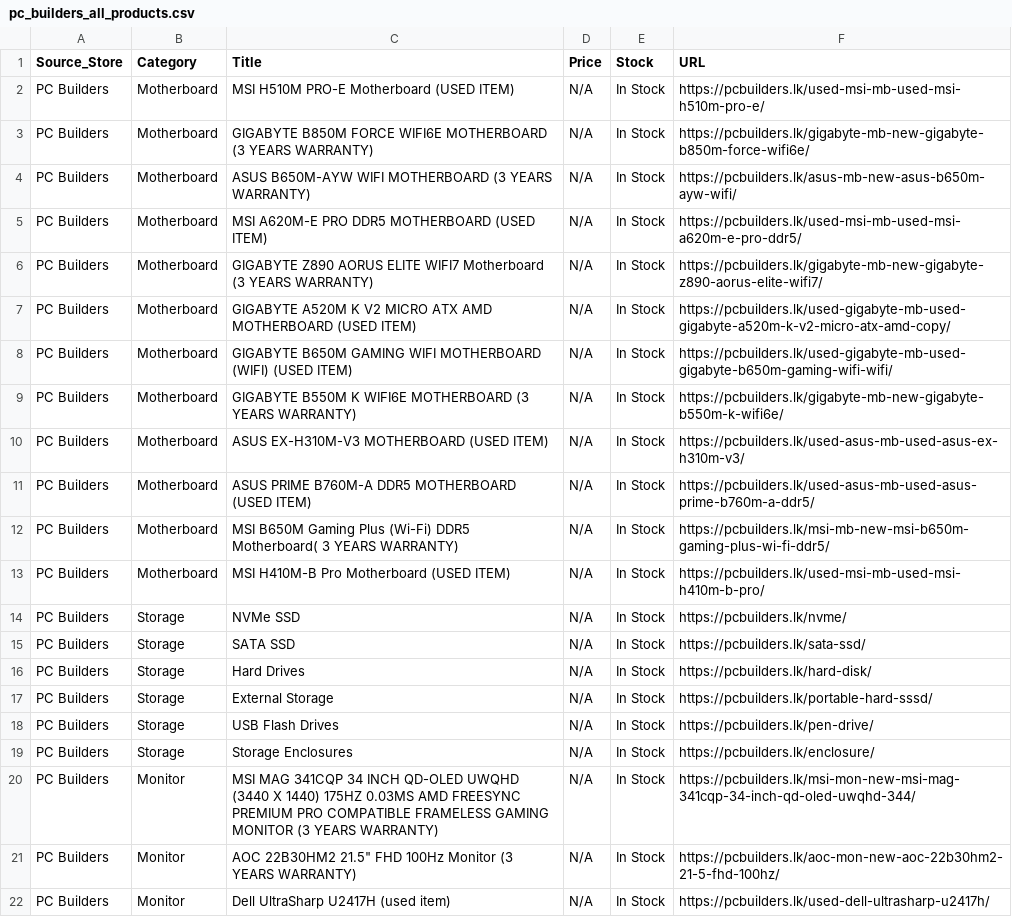
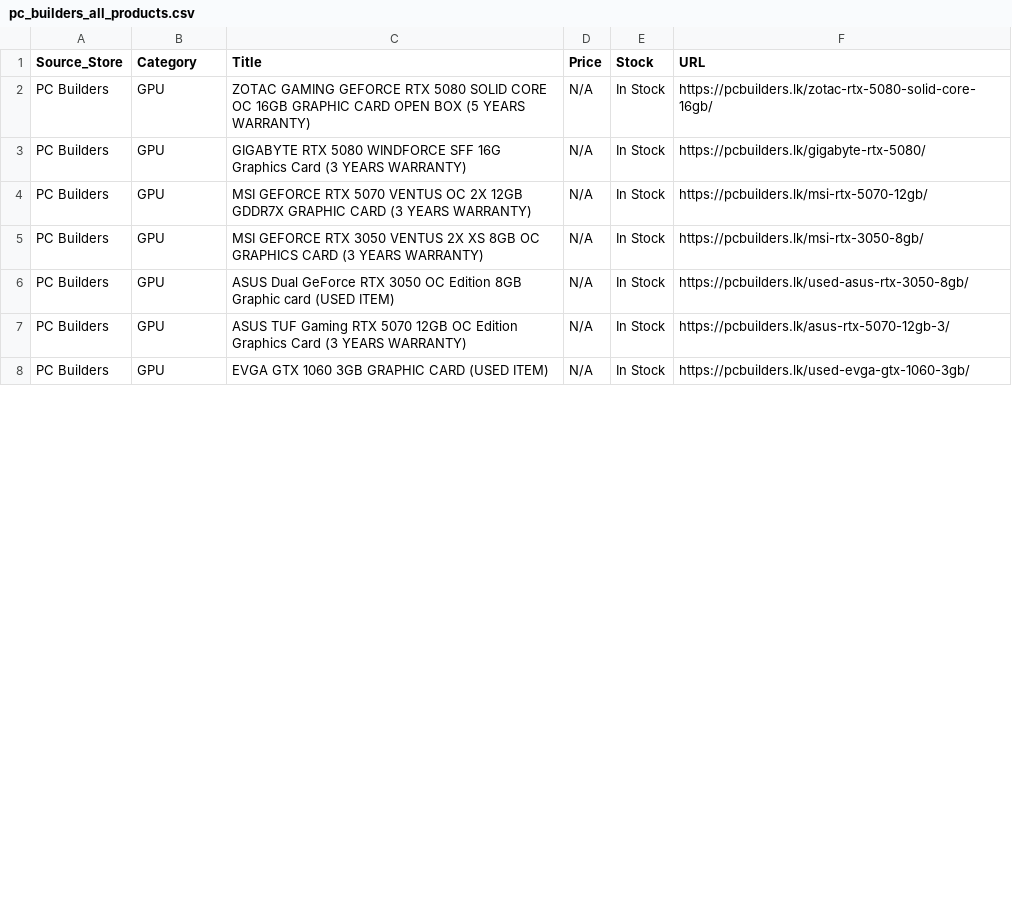
Before and after one commit to ChalanaDilshan/rig-recon, a CSV file: data/raw/pc_builders_all_products.csv, drawn as a sheet; only a part is shown; the diff covers the shown part only.

```diff
--- a/data/raw/pc_builders_all_products.csv
+++ b/data/raw/pc_builders_all_products.csv
@@ -1,22 +1,8 @@
 Source_Store,Category,Title,Price,Stock,URL
-PC Builders,Motherboard,MSI H510M PRO-E Motherboard (USED ITEM),N/A,In Stock,https://pcbuilders.lk/used-msi-mb-used-msi-h510m-pro-e/
-PC Builders,Motherboard,GIGABYTE B850M FORCE WIFI6E MOTHERBOARD (3 YEARS WARRANTY),N/A,In Stock,https://pcbuilders.lk/gigabyte-mb-new-gigabyte-b850m-force-wifi6e/
-PC Builders,Motherboard,ASUS B650M-AYW WIFI MOTHERBOARD (3 YEARS WARRANTY),N/A,In Stock,https://pcbuilders.lk/asus-mb-new-asus-b650m-ayw-wifi/
-PC Builders,Motherboard,MSI A620M-E PRO DDR5 MOTHERBOARD (USED ITEM),N/A,In Stock,https://pcbuilders.lk/used-msi-mb-used-msi-a620m-e-pro-ddr5/
-PC Builders,Motherboard,GIGABYTE Z890 AORUS ELITE WIFI7 Motherboard (3 YEARS WARRANTY),N/A,In Stock,https://pcbuilders.lk/gigabyte-mb-new-gigabyte-z890-aorus-elite-wifi7/
-PC Builders,Motherboard,GIGABYTE A520M K V2 MICRO ATX AMD MOTHERBOARD (USED ITEM),N/A,In Stock,https://pcbuilders.lk/used-gigabyte-mb-used-gigabyte-a520m-k-v2-micro-atx-amd-copy/
-PC Builders,Motherboard,GIGABYTE B650M GAMING WIFI MOTHERBOARD (WIFI) (USED ITEM),N/A,In Stock,https://pcbuilders.lk/used-gigabyte-mb-used-gigabyte-b650m-gaming-wifi-wifi/
-PC Builders,Motherboard,GIGABYTE B550M K WIFI6E MOTHERBOARD (3 YEARS WARRANTY),N/A,In Stock,https://pcbuilders.lk/gigabyte-mb-new-gigabyte-b550m-k-wifi6e/
-PC Builders,Motherboard,ASUS EX-H310M-V3 MOTHERBOARD (USED ITEM),N/A,In Stock,https://pcbuilders.lk/used-asus-mb-used-asus-ex-h310m-v3/
-PC Builders,Motherboard,ASUS PRIME B760M-A DDR5 MOTHERBOARD (USED ITEM),N/A,In Stock,https://pcbuilders.lk/used-asus-mb-used-asus-prime-b760m-a-ddr5/
-PC Builders,Motherboard,MSI B650M Gaming Plus (Wi-Fi) DDR5 Motherboard( 3 YEARS WARRANTY),N/A,In Stock,https://pcbuilders.lk/msi-mb-new-msi-b650m-gaming-plus-wi-fi-ddr5/
-PC Builders,Motherboard,MSI H410M-B Pro Motherboard (USED ITEM),N/A,In Stock,https://pcbuilders.lk/used-msi-mb-used-msi-h410m-b-pro/
-PC Builders,Storage,NVMe SSD,N/A,In Stock,https://pcbuilders.lk/nvme/
-PC Builders,Storage,SATA SSD,N/A,In Stock,https://pcbuilders.lk/sata-ssd/
-PC Builders,Storage,Hard Drives,N/A,In Stock,https://pcbuilders.lk/hard-disk/
-PC Builders,Storage,External Storage,N/A,In Stock,https://pcbuilders.lk/portable-hard-sssd/
-PC Builders,Storage,USB Flash Drives,N/A,In Stock,https://pcbuilders.lk/pen-drive/
-PC Builders,Storage,Storage Enclosures,N/A,In Stock,https://pcbuilders.lk/enclosure/
-PC Builders,Monitor,MSI MAG 341CQP 34 INCH QD-OLED UWQHD (3440 X 1440) 175HZ 0.03MS AMD FREESYNC PREMIUM PRO COMPATIBLE FRAMELESS GAMING MONITOR (3 YEARS WARRANTY),N/A,In Stock,https://pcbuilders.lk/msi-mon-new-msi-mag-341cqp-34-inch-qd-oled-uwqhd-344/
-PC Builders,Monitor,"AOC 22B30HM2 21.5"" FHD 100Hz Monitor (3 YEARS WARRANTY)",N/A,In Stock,https://pcbuilders.lk/aoc-mon-new-aoc-22b30hm2-21-5-fhd-100hz/
-PC Builders,Monitor,Dell UltraSharp U2417H (used item),N/A,In Stock,https://pcbuilders.lk/used-dell-ultrasharp-u2417h/
+PC Builders,GPU,ZOTAC GAMING GEFORCE RTX 5080 SOLID CORE OC 16GB GRAPHIC CARD OPEN BOX (5 YEARS WARRANTY),N/A,In Stock,https://pcbuilders.lk/zotac-rtx-5080-solid-core-16gb/
+PC Builders,GPU,GIGABYTE RTX 5080 WINDFORCE SFF 16G Graphics Card (3 YEARS WARRANTY),N/A,In Stock,https://pcbuilders.lk/gigabyte-rtx-5080/
+PC Builders,GPU,MSI GEFORCE RTX 5070 VENTUS OC 2X 12GB GDDR7X GRAPHIC CARD (3 YEARS WARRANTY),N/A,In Stock,https://pcbuilders.lk/msi-rtx-5070-12gb/
+PC Builders,GPU,MSI GEFORCE RTX 3050 VENTUS 2X XS 8GB OC GRAPHICS CARD (3 YEARS WARRANTY),N/A,In Stock,https://pcbuilders.lk/msi-rtx-3050-8gb/
+PC Builders,GPU,ASUS Dual GeForce RTX 3050 OC Edition 8GB Graphic card (USED ITEM),N/A,In Stock,https://pcbuilders.lk/used-asus-rtx-3050-8gb/
+PC Builders,GPU,ASUS TUF Gaming RTX 5070 12GB OC Edition Graphics Card (3 YEARS WARRANTY),N/A,In Stock,https://pcbuilders.lk/asus-rtx-5070-12gb-3/
+PC Builders,GPU,EVGA GTX 1060 3GB GRAPHIC CARD (USED ITEM),N/A,In Stock,https://pcbuilders.lk/used-evga-gtx-1060-3gb/
```
Also changed, not shown: 4 removed rows and 15 edited cells elsewhere in this file, data/raw/nanotek_all_products.csv, 5 other files.
